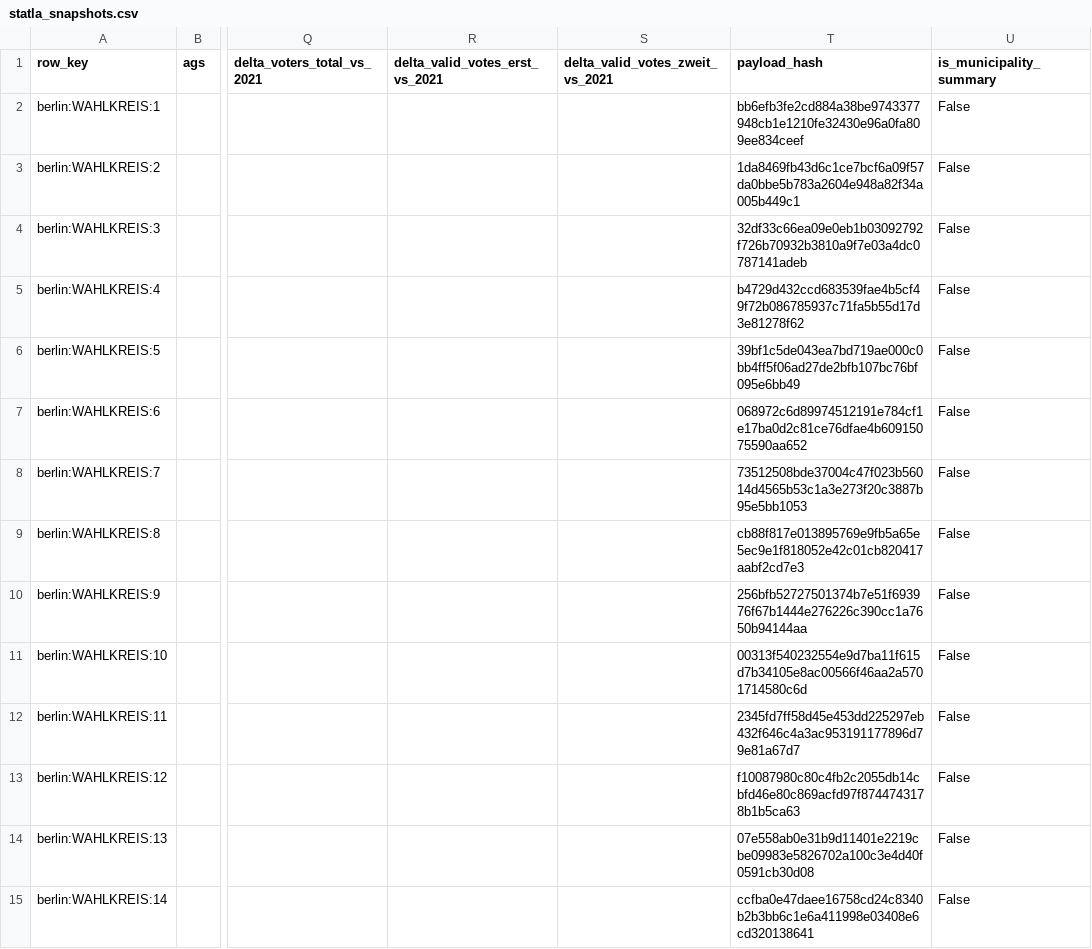
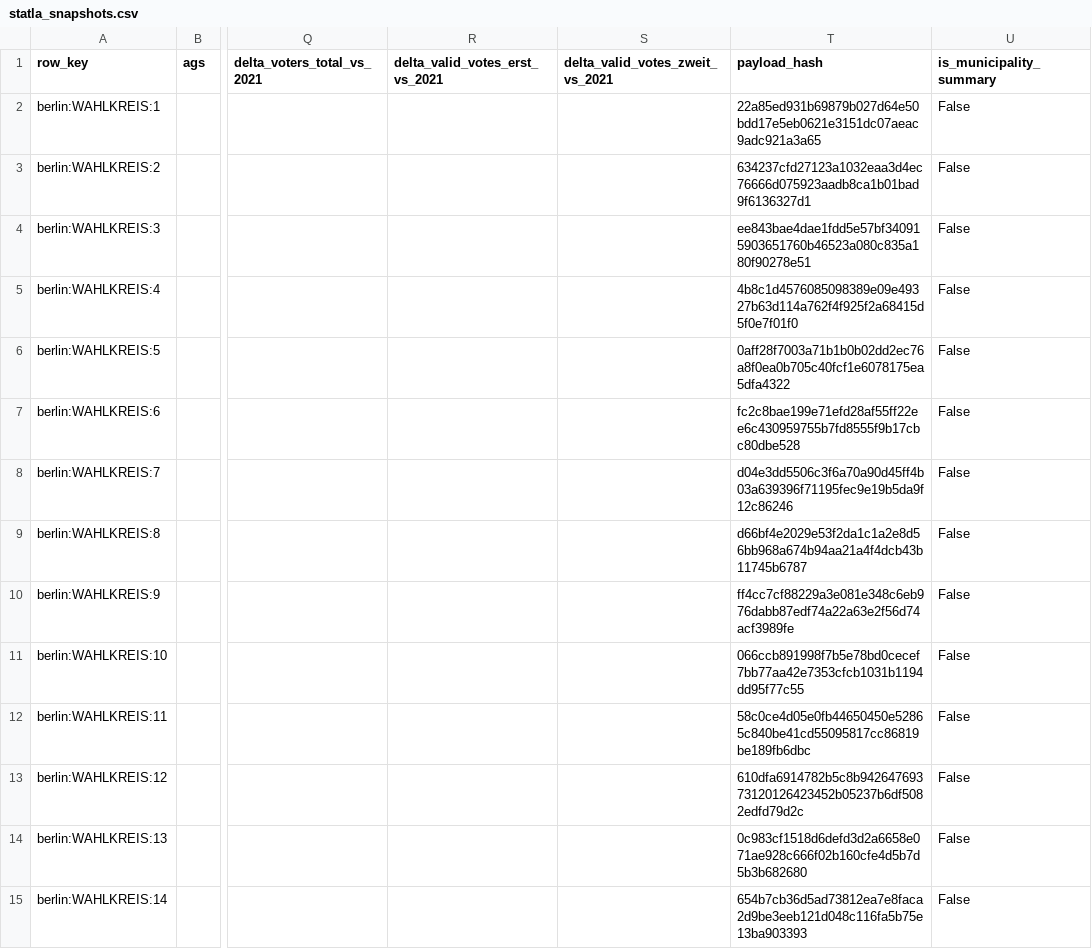
Before and after one commit to volzinnovation/wahl-monitor.de, a CSV file: data/2026-be/latest/statla_snapshots.csv, drawn as a sheet; only a part is shown, gaps mark what is left out; the diff covers the shown part only; the diff names each change by its address in the sheet, - before the commit and + after, or states it on an @@ line.

```diff
--- a/data/2026-be/latest/statla_snapshots.csv
+++ b/data/2026-be/latest/statla_snapshots.csv
-T2 (payload_hash): bb6efb3fe2cd884a38be9743377948cb1e1210fe32430e96a0fa809ee834ceef
+T2 (payload_hash): 22a85ed931b69879b027d64e50bdd17e5eb0621e3151dc07aeac9adc921a3a65
-T3 (payload_hash): 1da8469fb43d6c1ce7bcf6a09f57da0bbe5b783a2604e948a82f34a005b449c1
+T3 (payload_hash): 634237cfd27123a1032eaa3d4ec76666d075923aadb8ca1b01bad9f6136327d1
-T4 (payload_hash): 32df33c66ea09e0eb1b03092792f726b70932b3810a9f7e03a4dc0787141adeb
+T4 (payload_hash): ee843bae4dae1fdd5e57bf340915903651760b46523a080c835a180f90278e51
-T5 (payload_hash): b4729d432ccd683539fae4b5cf49f72b086785937c71fa5b55d17d3e81278f62
+T5 (payload_hash): 4b8c1d4576085098389e09e49327b63d114a762f4f925f2a68415d5f0e7f01f0
-T6 (payload_hash): 39bf1c5de043ea7bd719ae000c0bb4ff5f06ad27de2bfb107bc76bf095e6bb49
+T6 (payload_hash): 0aff28f7003a71b1b0b02dd2ec76a8f0ea0b705c40fcf1e6078175ea5dfa4322
-T7 (payload_hash): 068972c6d89974512191e784cf1e17ba0d2c81ce76dfae4b60915075590aa652
+T7 (payload_hash): fc2c8bae199e71efd28af55ff22ee6c430959755b7fd8555f9b17cbc80dbe528
-T8 (payload_hash): 73512508bde37004c47f023b56014d4565b53c1a3e273f20c3887b95e5bb1053
+T8 (payload_hash): d04e3dd5506c3f6a70a90d45ff4b03a639396f71195fec9e19b5da9f12c86246
-T9 (payload_hash): cb88f817e013895769e9fb5a65e5ec9e1f818052e42c01cb820417aabf2cd7e3
+T9 (payload_hash): d66bf4e2029e53f2da1c1a2e8d56bb968a674b94aa21a4f4dcb43b11745b6787
-T10 (payload_hash): 256bfb52727501374b7e51f693976f67b1444e276226c390cc1a7650b94144aa
+T10 (payload_hash): ff4cc7cf88229a3e081e348c6eb976dabb87edf74a22a63e2f56d74acf3989fe
-T11 (payload_hash): 00313f540232554e9d7ba11f615d7b34105e8ac00566f46aa2a5701714580c6d
+T11 (payload_hash): 066ccb891998f7b5e78bd0cecef7bb77aa42e7353cfcb1031b1194dd95f77c55
-T12 (payload_hash): 2345fd7ff58d45e453dd225297eb432f646c4a3ac953191177896d79e81a67d7
+T12 (payload_hash): 58c0ce4d05e0fb44650450e52865c840be41cd55095817cc86819be189fb6dbc
-T13 (payload_hash): f10087980c80c4fb2c2055db14cbfd46e80c869acfd97f8744743178b1b5ca63
+T13 (payload_hash): 610dfa6914782b5c8b94264769373120126423452b05237b6df5082edfd79d2c
-T14 (payload_hash): 07e558ab0e31b9d11401e2219cbe09983e5826702a100c3e4d40f0591cb30d08
+T14 (payload_hash): 0c983cf1518d6defd3d2a6658e071ae928c666f02b160cfe4d5b7d5b3b682680
-T15 (payload_hash): ccfba0e47daee16758cd24c8340b2b3bb6c1e6a411998e03408e6cd320138641
+T15 (payload_hash): 654b7cb36d5ad73812ea7e8faca2d9be3eeb121d048c116fa5b75e13ba903393
```
Also changed, not shown: 93 edited cells elsewhere in this file, data/2026-be/latest/official-results-source.csv, data/2026-be/latest/statla_party_results.csv, 4 other files.
